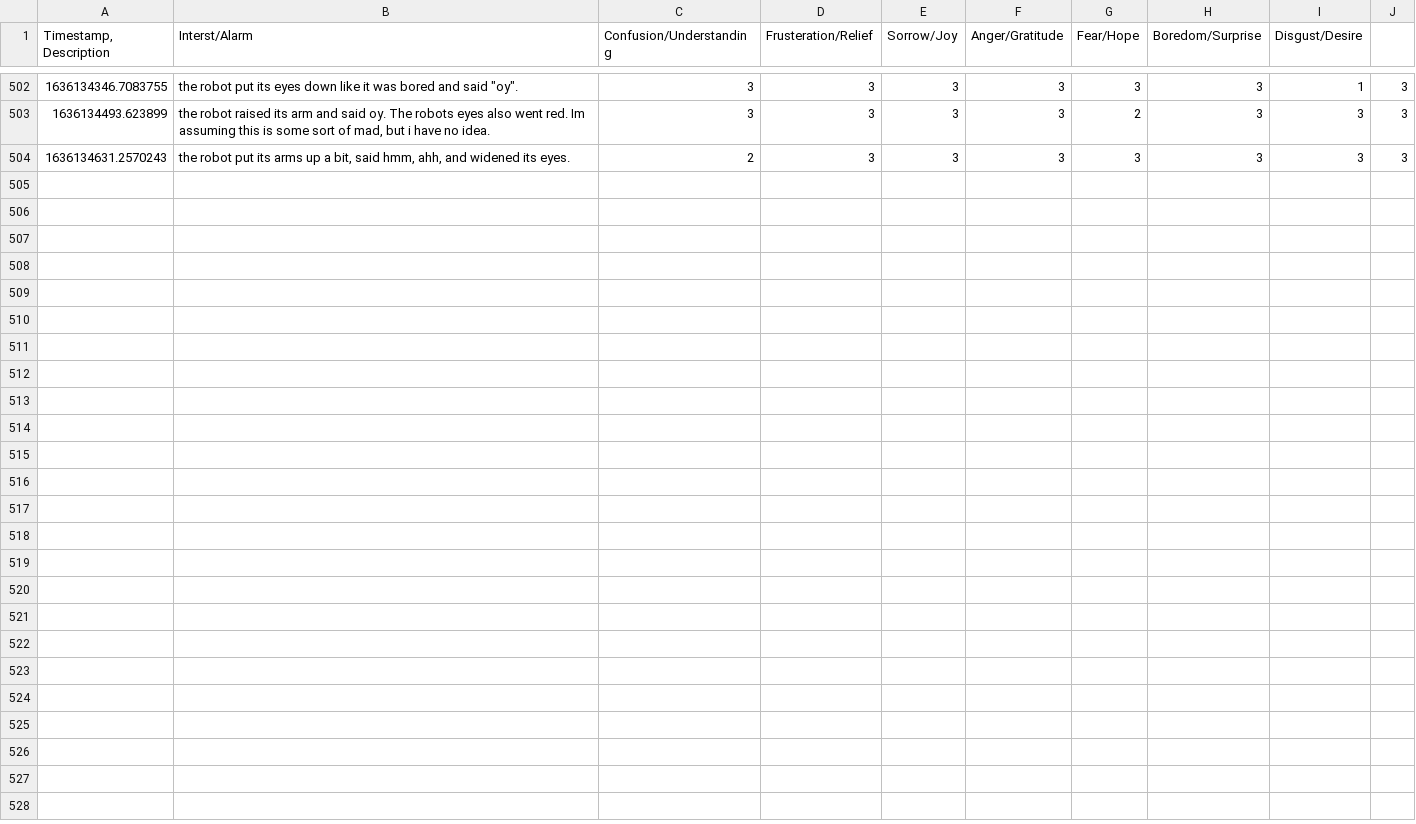
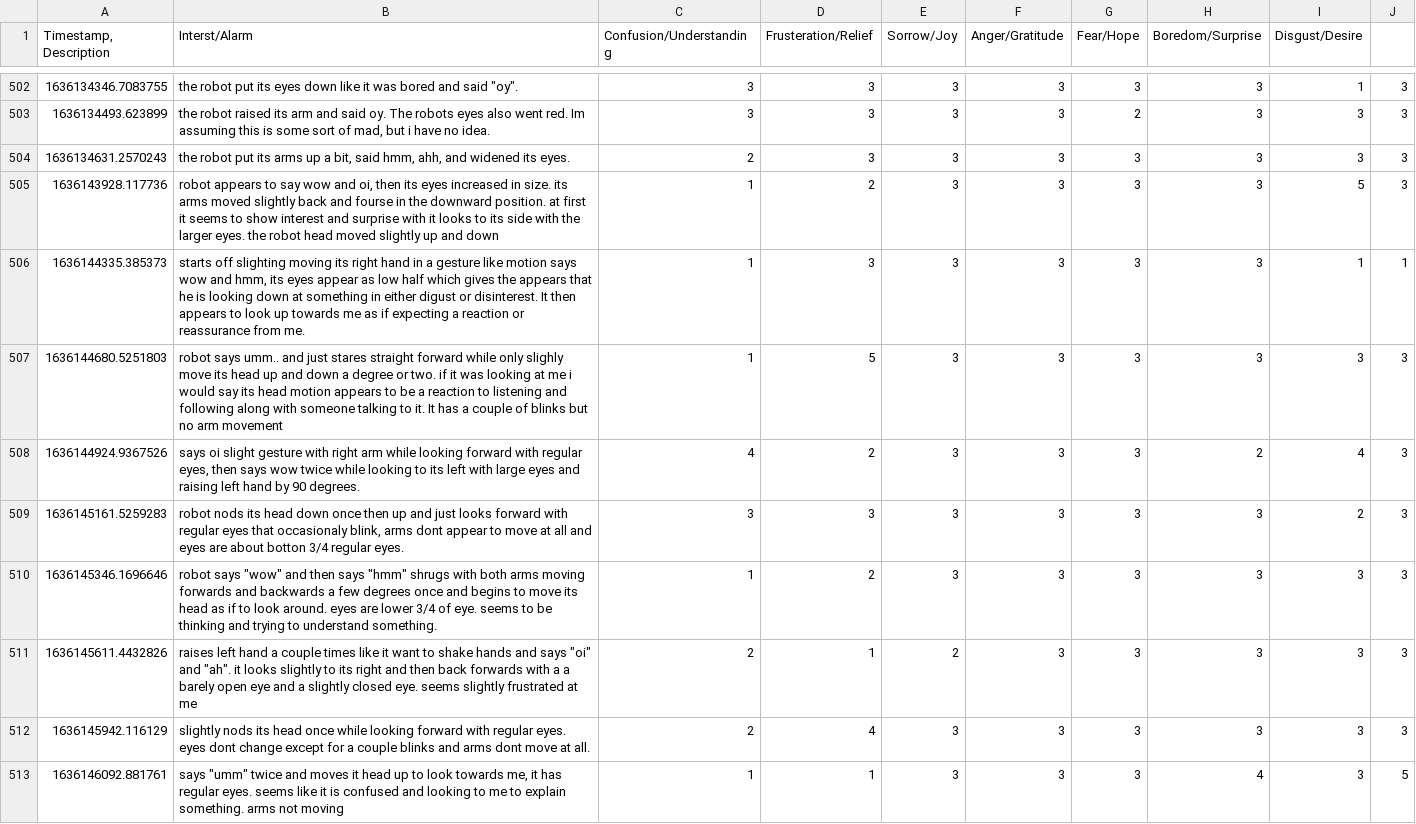
Before and after one commit to Diginyx/hadreb, a CSV file: responses_misty.csv, drawn as a sheet; only a part is shown, gaps mark what is left out; the diff covers the shown part only; the diff names each change by its address in the sheet, - before the commit and + after, or states it on an @@ line.

Commit message:
update misty data

```diff
--- a/responses_misty.csv
+++ b/responses_misty.csv
+row 505: 1636143928.117736 | robot appears to say wow and oi, then its eyes increased in size. its arms moved slightly back and fourse in the downward position. at first it seems to show interest and surprise with it looks to its side with the larger eyes. the robot head moved slightly up and down | 1 | 2 | 3 | 3 | 3 | 3 | 5 | 3
+row 506: 1636144335.385373 | starts off slighting moving its right hand in a gesture like motion says wow and hmm, its eyes appear as low half which gives the appears that he is looking down at something in either digust or disinterest. It then appears to look up towards me as if expecting a reaction or reassurance from me. | 1 | 3 | 3 | 3 | 3 | 3 | 1 | 1
+row 507: 1636144680.5251803 | robot says umm.. and just stares straight forward while only slighly move its head up and down a degree or two. if it was looking at me i would say its head motion appears to be a reaction to listening and following along with someone talking to it. It has a couple of blinks but no arm movement | 1 | 5 | 3 | 3 | 3 | 3 | 3 | 3
+row 508: 1636144924.9367526 | says oi slight gesture with right arm while looking forward with regular eyes, then says wow twice while looking to its left with large eyes and raising left hand by 90 degrees. | 4 | 2 | 3 | 3 | 3 | 2 | 4 | 3
+row 509: 1636145161.5259283 | robot nods its head down once then up and just looks forward with regular eyes that occasionaly blink, arms dont appear to move at all and eyes are about botton 3/4 regular eyes. | 3 | 3 | 3 | 3 | 3 | 3 | 2 | 3
+row 510: 1636145346.1696646 | robot says "wow" and then says "hmm" shrugs with both arms moving forwards and backwards a few degrees once and begins to move its head as if to look around. eyes are lower 3/4 of eye. seems to be thinking and trying to understand something. | 1 | 2 | 3 | 3 | 3 | 3 | 3 | 3
+row 511: 1636145611.4432826 | raises left hand a couple times like it want to shake hands and says "oi" and "ah". it looks slightly to its right and then back forwards with a a barely open eye and a slightly closed eye. seems slightly frustrated at me | 2 | 1 | 2 | 3 | 3 | 3 | 3 | 3
+row 512: 1636145942.116129 | slightly nods its head once while looking forward with regular eyes. eyes dont change except for a couple blinks and arms dont move at all. | 2 | 4 | 3 | 3 | 3 | 3 | 3 | 3
+row 513: 1636146092.881761 | says "umm" twice and moves it head up to look towards me, it has regular eyes. seems like it is confused and looking to me to explain something. arms not moving | 1 | 1 | 3 | 3 | 3 | 4 | 3 | 5
```
Also changed, not shown: 8 added rows elsewhere in this file, 1 other file.
